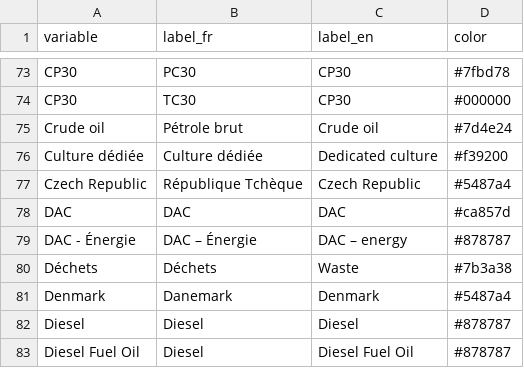
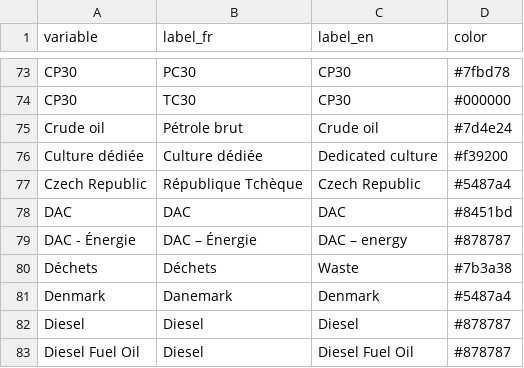
Before and after one commit to ikamyx/CanadianEnergyOutlook, a CSV file: data/colors.csv, drawn as a sheet; only a part is shown, gaps mark what is left out.

Commit message:
Update colors.csv

```diff
--- a/data/colors.csv
+++ b/data/colors.csv
@@ -77,3 +77,3 @@ Culture dédiée,Culture dédiée,Dedicated culture,#f39200
 Czech Republic,République Tchèque,Czech Republic,#5487a4
-DAC,DAC,DAC,#ca857d
+DAC,DAC,DAC,#8451bd
 DAC - Énergie,DAC – Énergie,DAC – energy,#878787
```
